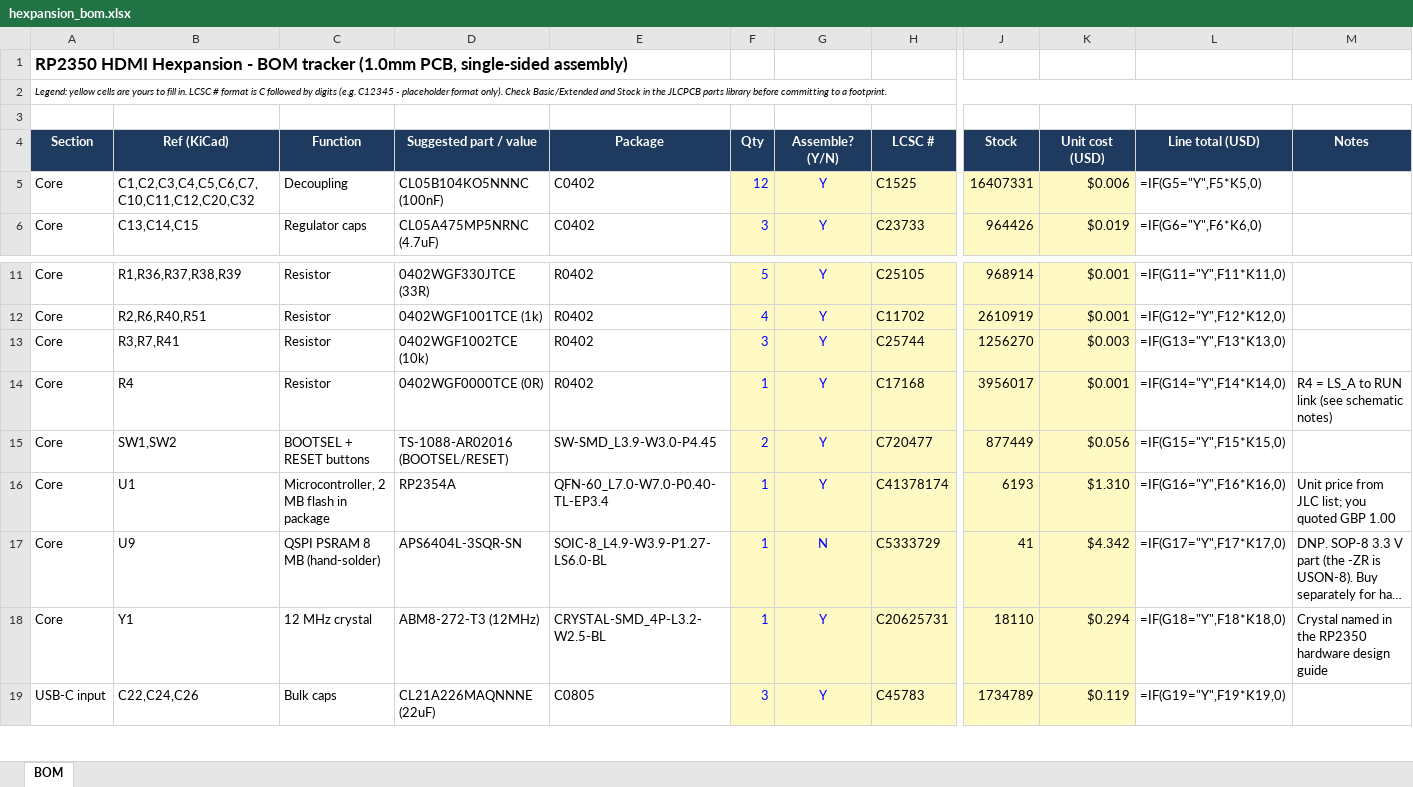
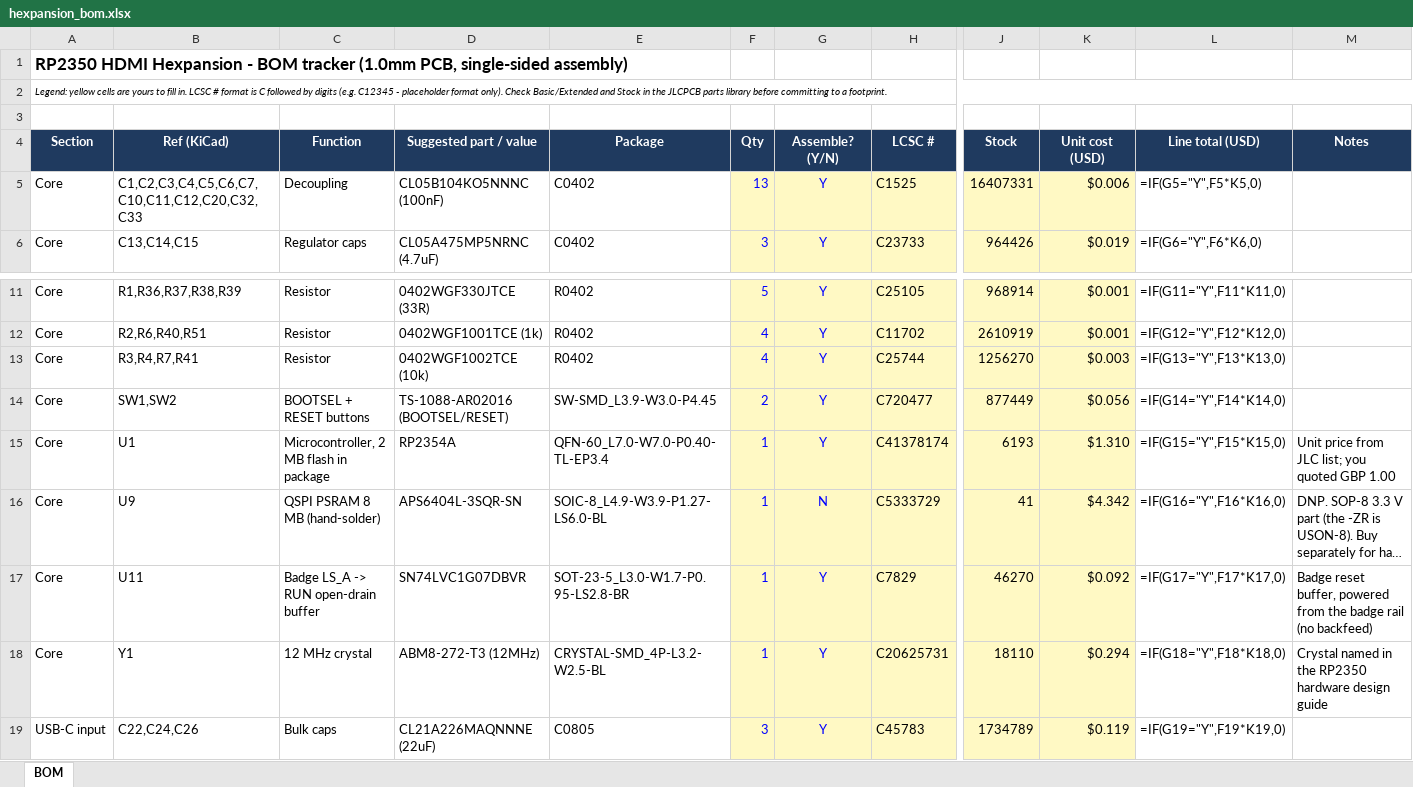
Before and after one commit to Corteil/rp2350-hdmi-hexpansion, an Excel workbook: hardware/hexpansion_bom.xlsx, sheet BOM, drawn as a sheet; only a part is shown, gaps mark what is left out; long unchanged cells end in …; values as stored, in another font and other column widths than the file's, no borders; formulas without a stored value are shown as written; removed rows and columns are numbered as before the commit, all else as after; rows hold the shown columns only; the diff names each change by its address in the sheet, - before the commit and + after, or states it on an @@ line.

```diff
--- a/hardware/hexpansion_bom.xlsx (sheet BOM)
+++ b/hardware/hexpansion_bom.xlsx (sheet BOM)
-B5 (Ref (KiCad)): C1,C2,C3,C4,C5,C6,C7,C10,C11,C12,C20,C32
+B5 (Ref (KiCad)): C1,C2,C3,C4,C5,C6,C7,C10,C11,C12,C20,C32,C33
-F5 (Qty): 12
+F5 (Qty): 13
-B13 (Ref (KiCad)): R3,R7,R41
+B13 (Ref (KiCad)): R3,R4,R7,R41
-F13 (Qty): 3
+F13 (Qty): 4
-row 14: Core | R4 | Resistor | 0402WGF0000TCE (0R) | R0402 | 1 | Y | C17168 | 3956017 | $0.001 | =IF(G14="Y",F14*K14,0) | R4 = LS_A to RUN link (see schematic notes)
-L14 (Line total (USD)): =IF(G15="Y",F15*K15,0)
+L14 (Line total (USD)): =IF(G14="Y",F14*K14,0)
-L15 (Line total (USD)): =IF(G16="Y",F16*K16,0)
+L15 (Line total (USD)): =IF(G15="Y",F15*K15,0)
-L16 (Line total (USD)): =IF(G17="Y",F17*K17,0)
+L16 (Line total (USD)): =IF(G16="Y",F16*K16,0)
+row 17: Core | U11 | Badge LS_A -> RUN open-drain buffer | SN74LVC1G07DBVR | SOT-23-5_L3.0-W1.7-P0.95-LS2.8-BR | 1 | Y | C7829 | 46270 | $0.092 | =IF(G17="Y",F17*K17,0) | Badge reset buffer, powered from the badge rail (no backfeed)
```
Also changed, not shown: 5 other files.
